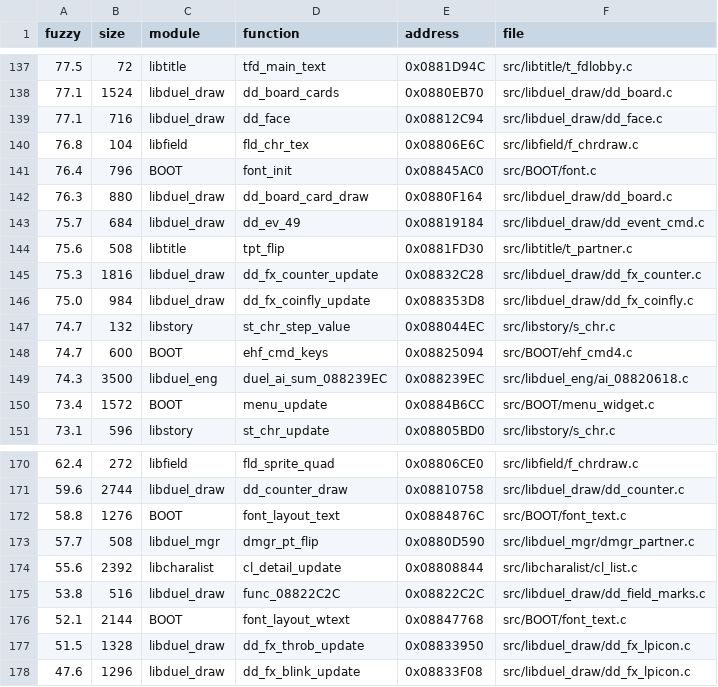
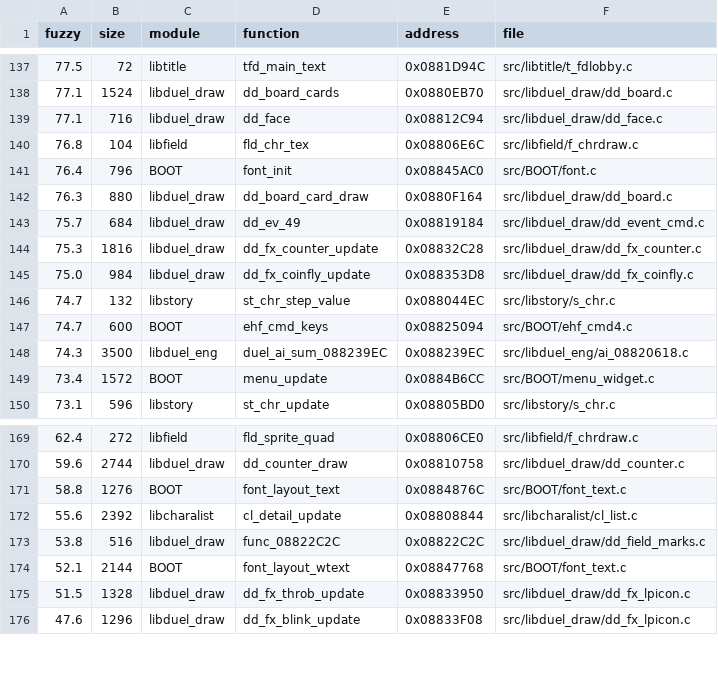
Before and after one commit to thiago-cipitelli/tagforce-decomp, a TSV file: docs/matching_queue.tsv, drawn as a sheet; only a part is shown, gaps mark what is left out; the diff names each change by its address in the sheet, - before the commit and + after, or states it on an @@ line.

Commit message:
tpt_flip e dmgr_pt_flip batendo: lado da carta num helper static inline com return em cada ramo (cópias mortas dos destinos) e 'if (on == 0) return 0; else { if (len != 0) { ... return r; } } return 0;'

```diff
--- a/docs/matching_queue.tsv
+++ b/docs/matching_queue.tsv
-row 144: 75.6 | 508 | libtitle | tpt_flip | 0x0881FD30 | src/libtitle/t_partner.c
-row 173: 57.7 | 508 | libduel_mgr | dmgr_pt_flip | 0x0880D590 | src/libduel_mgr/dmgr_partner.c
```
Also changed, not shown: 6 other files.
